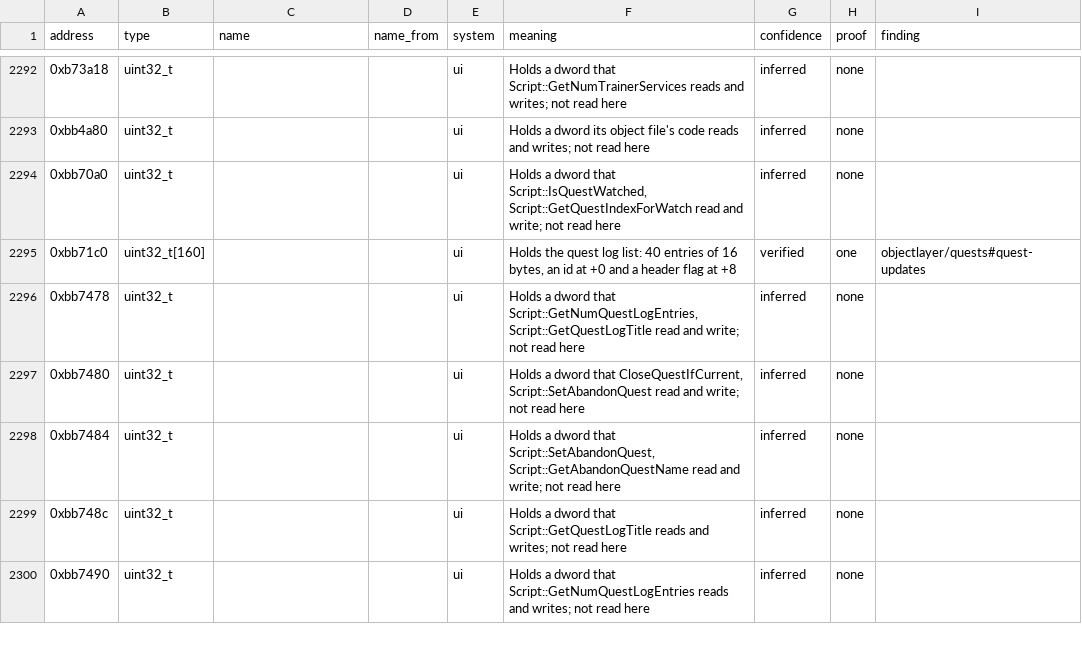
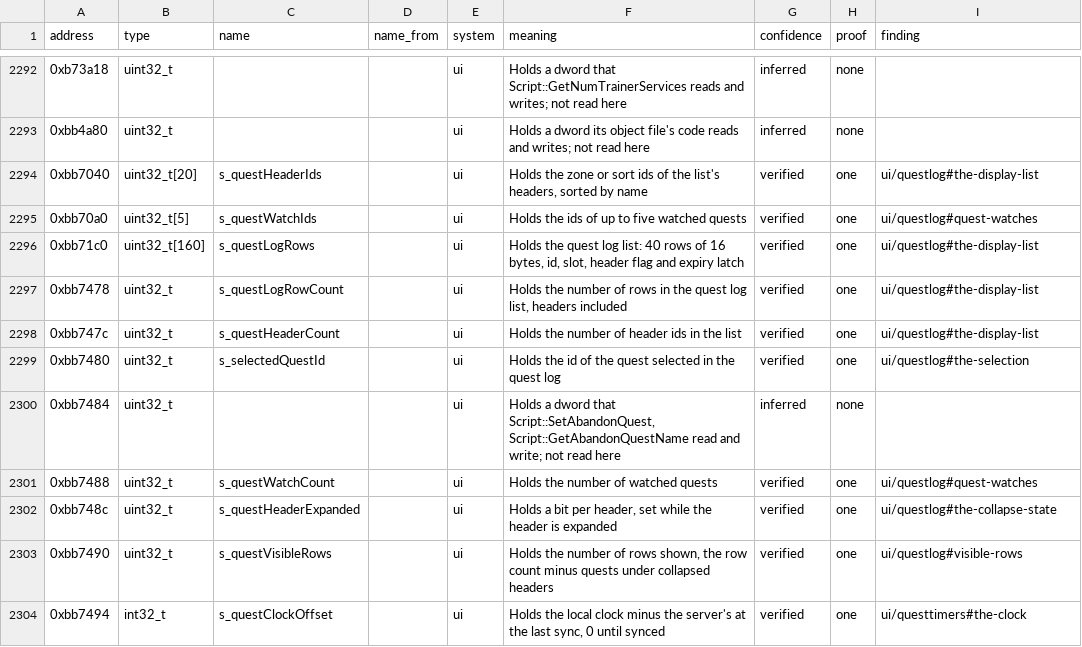
Before and after one commit to samwhosung/benilla-re, a TSV file: symbols/globals.tsv, drawn as a sheet; only a part is shown, gaps mark what is left out; the diff covers the shown part only.

```diff
--- a/symbols/globals.tsv
+++ b/symbols/globals.tsv
@@ -2293,8 +2293,12 @@ address	type	name	name_from	system	meaning	confidence	proof	finding
 0xbb4a80	uint32_t			ui	Holds a dword its object file's code reads and writes; not read here	inferred	none	
-0xbb70a0	uint32_t			ui	Holds a dword that Script::IsQuestWatched, Script::GetQuestIndexForWatch read and write; not read here	inferred	none	
-0xbb71c0	uint32_t[160]			ui	Holds the quest log list: 40 entries of 16 bytes, an id at +0 and a header flag at +8	verified	one	objectlayer/quests#quest-updates
-0xbb7478	uint32_t			ui	Holds a dword that Script::GetNumQuestLogEntries, Script::GetQuestLogTitle read and write; not read here	inferred	none	
-0xbb7480	uint32_t			ui	Holds a dword that CloseQuestIfCurrent, Script::SetAbandonQuest read and write; not read here	inferred	none	
+0xbb7040	uint32_t[20]	s_questHeaderIds		ui	Holds the zone or sort ids of the list's headers, sorted by name	verified	one	ui/questlog#the-display-list
+0xbb70a0	uint32_t[5]	s_questWatchIds		ui	Holds the ids of up to five watched quests	verified	one	ui/questlog#quest-watches
+0xbb71c0	uint32_t[160]	s_questLogRows		ui	Holds the quest log list: 40 rows of 16 bytes, id, slot, header flag and expiry latch	verified	one	ui/questlog#the-display-list
+0xbb7478	uint32_t	s_questLogRowCount		ui	Holds the number of rows in the quest log list, headers included	verified	one	ui/questlog#the-display-list
+0xbb747c	uint32_t	s_questHeaderCount		ui	Holds the number of header ids in the list	verified	one	ui/questlog#the-display-list
+0xbb7480	uint32_t	s_selectedQuestId		ui	Holds the id of the quest selected in the quest log	verified	one	ui/questlog#the-selection
 0xbb7484	uint32_t			ui	Holds a dword that Script::SetAbandonQuest, Script::GetAbandonQuestName read and write; not read here	inferred	none	
-0xbb748c	uint32_t			ui	Holds a dword that Script::GetQuestLogTitle reads and writes; not read here	inferred	none	
-0xbb7490	uint32_t			ui	Holds a dword that Script::GetNumQuestLogEntries reads and writes; not read here	inferred	none	
+0xbb7488	uint32_t	s_questWatchCount		ui	Holds the number of watched quests	verified	one	ui/questlog#quest-watches
+0xbb748c	uint32_t	s_questHeaderExpanded		ui	Holds a bit per header, set while the header is expanded	verified	one	ui/questlog#the-collapse-state
+0xbb7490	uint32_t	s_questVisibleRows		ui	Holds the number of rows shown, the row count minus quests under collapsed headers	verified	one	ui/questlog#visible-rows
+0xbb7494	int32_t	s_questClockOffset		ui	Holds the local clock minus the server's at the last sync, 0 until synced	verified	one	ui/questtimers#the-clock
```
Also changed, not shown: 2 added rows, 2 removed rows and 10 edited cells elsewhere in this file, 4 other files.
